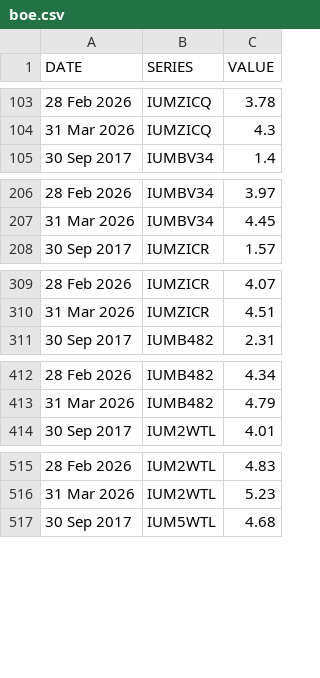
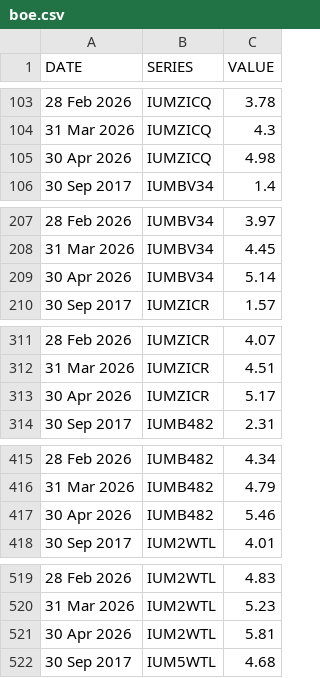
Before and after one commit to ONSdigital/bank-of-england-flat-data, a CSV file: boe.csv, drawn as a sheet; only a part is shown, gaps mark what is left out; the diff covers the shown part only.

```diff
--- a/boe.csv
+++ b/boe.csv
@@ -104,2 +104,3 @@ DATE,SERIES,VALUE
 31 Mar 2026,IUMZICQ,4.3
+30 Apr 2026,IUMZICQ,4.98
 30 Sep 2017,IUMBV34,1.4
@@ -207,2 +208,3 @@ DATE,SERIES,VALUE
 31 Mar 2026,IUMBV34,4.45
+30 Apr 2026,IUMBV34,5.14
 30 Sep 2017,IUMZICR,1.57
@@ -310,2 +312,3 @@ DATE,SERIES,VALUE
 31 Mar 2026,IUMZICR,4.51
+30 Apr 2026,IUMZICR,5.17
 30 Sep 2017,IUMB482,2.31
@@ -413,2 +416,3 @@ DATE,SERIES,VALUE
 31 Mar 2026,IUMB482,4.79
+30 Apr 2026,IUMB482,5.46
 30 Sep 2017,IUM2WTL,4.01
@@ -516,2 +520,3 @@ DATE,SERIES,VALUE
 31 Mar 2026,IUM2WTL,5.23
+30 Apr 2026,IUM2WTL,5.81
 30 Sep 2017,IUM5WTL,4.68
```
Also changed, not shown: 4 added rows elsewhere in this file, 1 other file.
